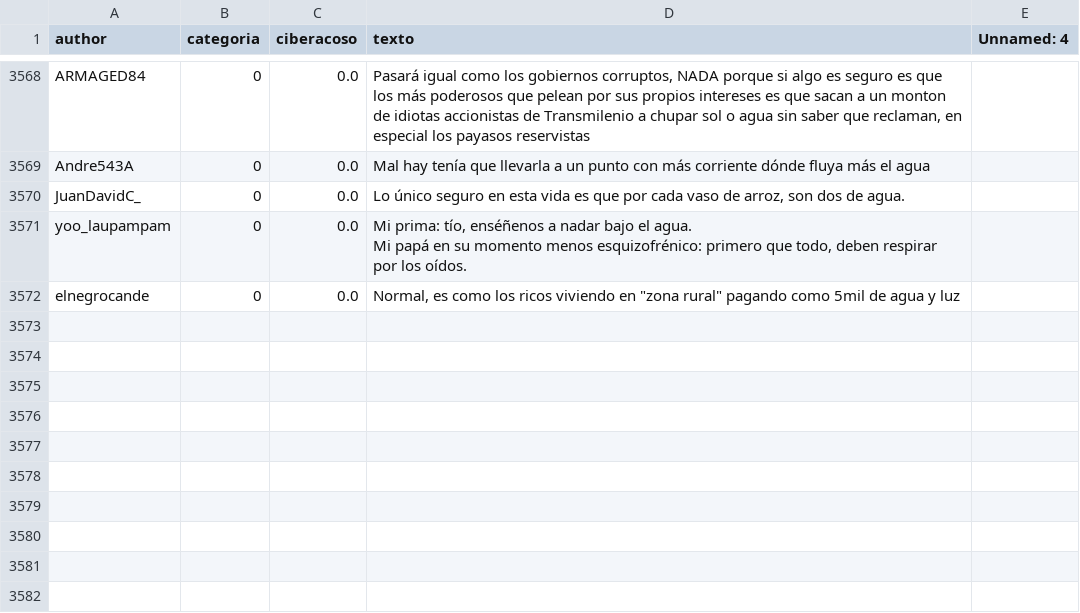
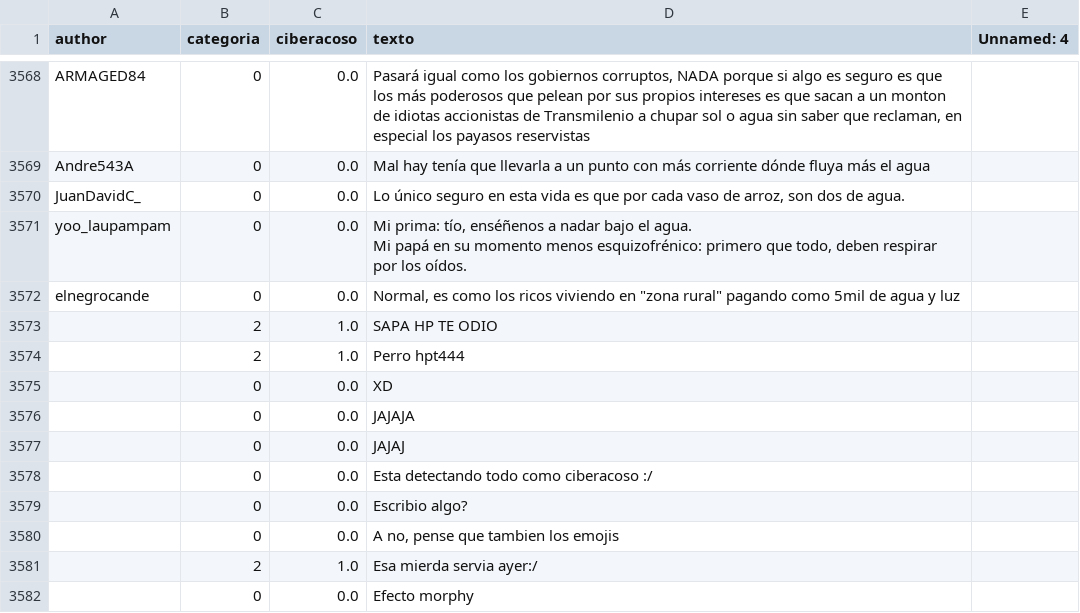
Before and after one commit to jninop2-afk/Detector-de-ciberacoso-con-NLP, a CSV file: data/raw/colombian_cyberbullying.csv, drawn as a sheet; only a part is shown, gaps mark what is left out; the diff names each change by its address in the sheet, - before the commit and + after, or states it on an @@ line.

Commit message:
Actualizacion bot y RoBerta como modelo preentrenado

```diff
--- a/data/raw/colombian_cyberbullying.csv
+++ b/data/raw/colombian_cyberbullying.csv
+row 3573:  | 2 | 1.0 | SAPA HP TE ODIO
+row 3574:  | 2 | 1.0 | Perro hpt444
+row 3575:  | 0 | 0.0 | XD
+row 3576:  | 0 | 0.0 | JAJAJA
+row 3577:  | 0 | 0.0 | JAJAJ
+row 3578:  | 0 | 0.0 | Esta detectando todo como ciberacoso :/
+row 3579:  | 0 | 0.0 | Escribio algo?
+row 3580:  | 0 | 0.0 | A no, pense que tambien los emojis
+row 3581:  | 2 | 1.0 | Esa mierda servia ayer:/
+row 3582:  | 0 | 0.0 | Efecto morphy
```
Also changed, not shown: data/processed/stage1_binary.csv, data/processed/stage2_categories.csv, 26 other files.
